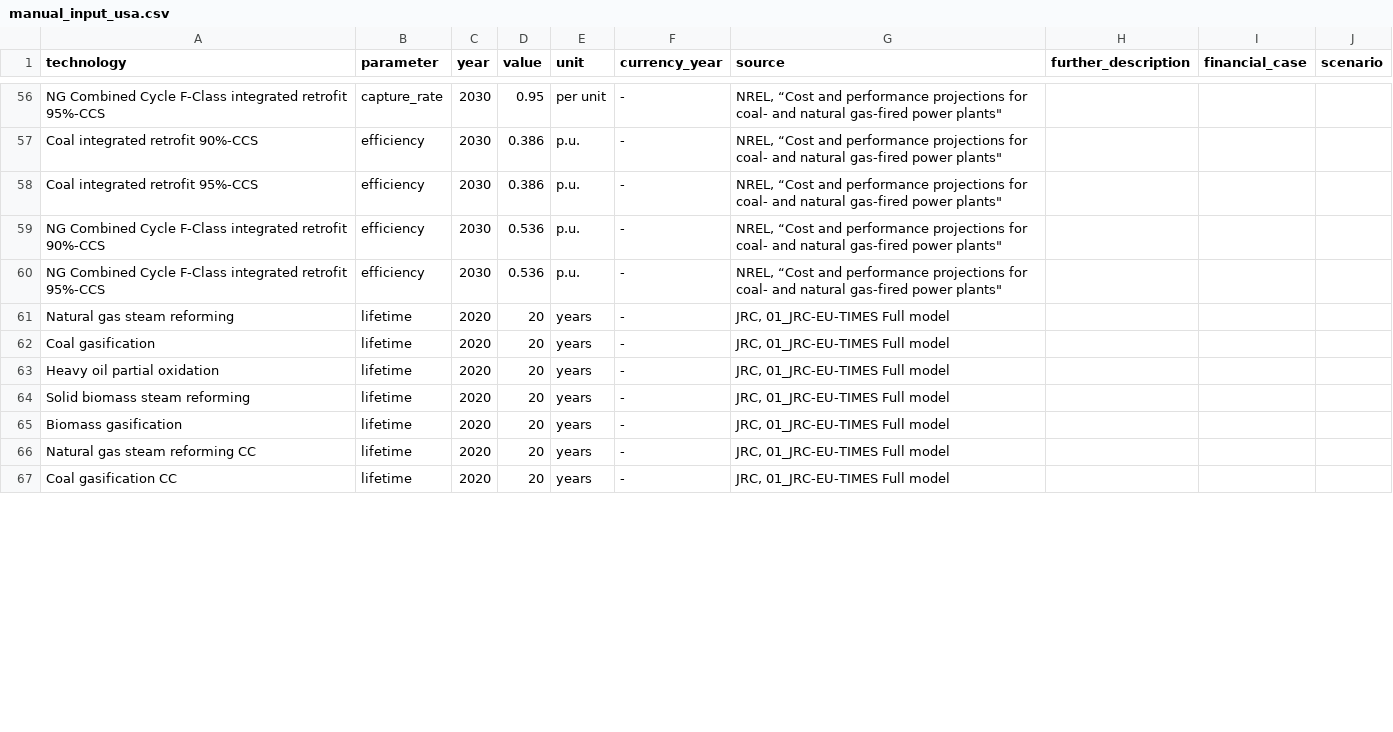
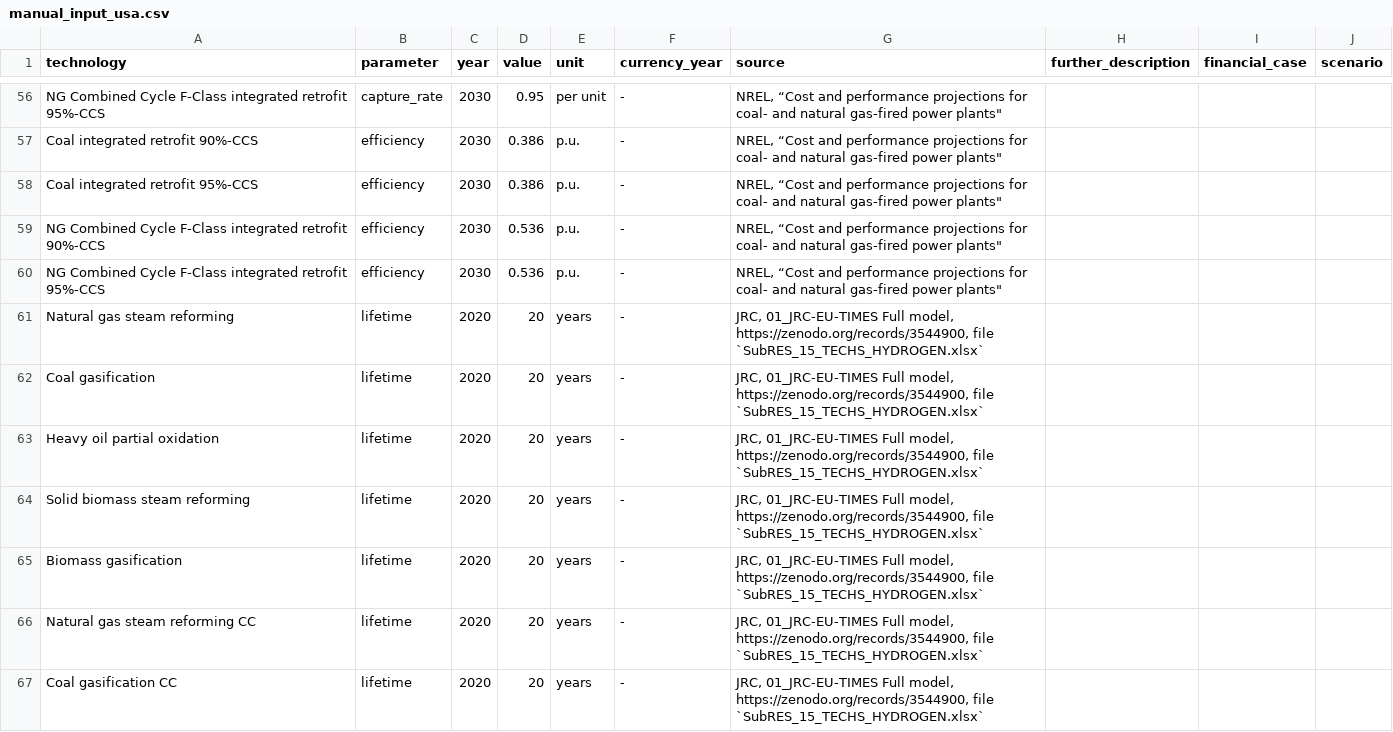
Before and after one commit to PyPSA/technology-data, a CSV file: inputs/US/manual_input_usa.csv, drawn as a sheet; only a part is shown, gaps mark what is left out; the diff covers the shown part only.

Commit message:
data: add detailed source for JRC-EU-TIMES data

```diff
--- a/inputs/US/manual_input_usa.csv
+++ b/inputs/US/manual_input_usa.csv
@@ -60,8 +60,8 @@ NG Combined Cycle F-Class integrated retrofit 90%-CCS,efficiency,2030,0.536,p.u.
 NG Combined Cycle F-Class integrated retrofit 95%-CCS,efficiency,2030,0.536,p.u.,-,"NREL, “Cost and performance projections for coal- and natural gas-fired power plants""",,,
-Natural gas steam reforming,lifetime,2020,20,years,-,"JRC, 01_JRC-EU-TIMES Full model ",,,
-Coal gasification,lifetime,2020,20,years,-,"JRC, 01_JRC-EU-TIMES Full model ",,,
-Heavy oil partial oxidation,lifetime,2020,20,years,-,"JRC, 01_JRC-EU-TIMES Full model ",,,
-Solid biomass steam reforming,lifetime,2020,20,years,-,"JRC, 01_JRC-EU-TIMES Full model ",,,
-Biomass gasification,lifetime,2020,20,years,-,"JRC, 01_JRC-EU-TIMES Full model ",,,
-Natural gas steam reforming CC,lifetime,2020,20,years,-,"JRC, 01_JRC-EU-TIMES Full model ",,,
-Coal gasification CC,lifetime,2020,20,years,-,"JRC, 01_JRC-EU-TIMES Full model ",,,
+Natural gas steam reforming,lifetime,2020,20,years,-,"JRC, 01_JRC-EU-TIMES Full model, https://zenodo.org/records/3544900, file `SubRES_15_TECHS_HYDROGEN.xlsx`",,,
+Coal gasification,lifetime,2020,20,years,-,"JRC, 01_JRC-EU-TIMES Full model, https://zenodo.org/records/3544900, file `SubRES_15_TECHS_HYDROGEN.xlsx`",,,
+Heavy oil partial oxidation,lifetime,2020,20,years,-,"JRC, 01_JRC-EU-TIMES Full model, https://zenodo.org/records/3544900, file `SubRES_15_TECHS_HYDROGEN.xlsx`",,,
+Solid biomass steam reforming,lifetime,2020,20,years,-,"JRC, 01_JRC-EU-TIMES Full model, https://zenodo.org/records/3544900, file `SubRES_15_TECHS_HYDROGEN.xlsx`",,,
+Biomass gasification,lifetime,2020,20,years,-,"JRC, 01_JRC-EU-TIMES Full model, https://zenodo.org/records/3544900, file `SubRES_15_TECHS_HYDROGEN.xlsx`",,,
+Natural gas steam reforming CC,lifetime,2020,20,years,-,"JRC, 01_JRC-EU-TIMES Full model, https://zenodo.org/records/3544900, file `SubRES_15_TECHS_HYDROGEN.xlsx`",,,
+Coal gasification CC,lifetime,2020,20,years,-,"JRC, 01_JRC-EU-TIMES Full model, https://zenodo.org/records/3544900, file `SubRES_15_TECHS_HYDROGEN.xlsx`",,,
```
Also changed, not shown: 51 edited cells elsewhere in this file.
